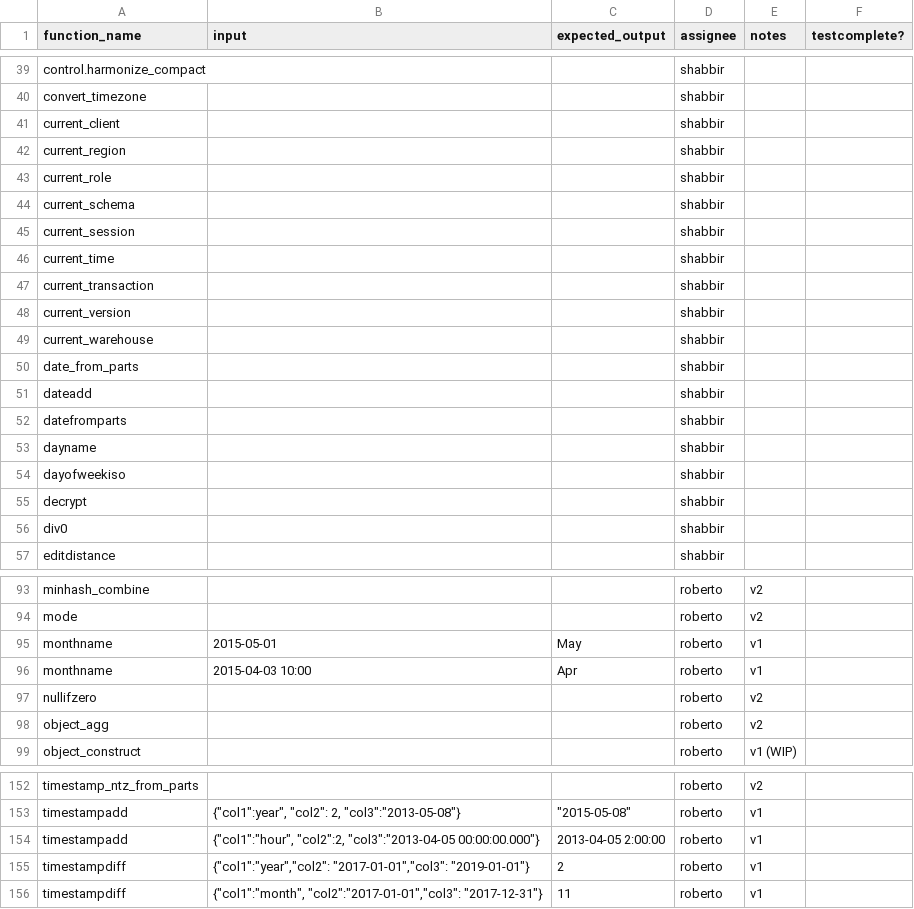
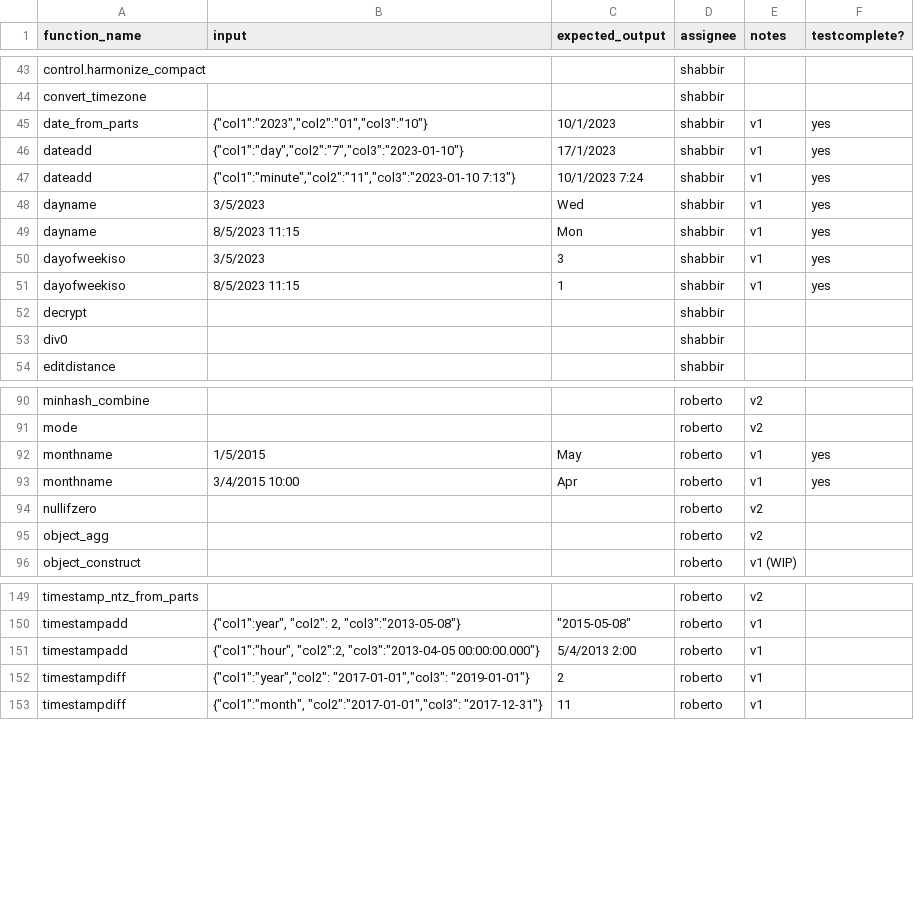
Before and after one commit to rlsalcido24/lakehouse_utils, a CSV file: seeds/springbrickstests.csv, drawn as a sheet; only a part is shown, gaps mark what is left out; the diff covers the shown part only.

```diff
--- a/seeds/springbrickstests.csv
+++ b/seeds/springbrickstests.csv
@@ -40,16 +44,9 @@ control.harmonize_compact,,,shabbir,,
 convert_timezone,,,shabbir,,
-current_client,,,shabbir,,
-current_region,,,shabbir,,
-current_role,,,shabbir,,
-current_schema,,,shabbir,,
-current_session,,,shabbir,,
-current_time,,,shabbir,,
-current_transaction,,,shabbir,,
-current_version,,,shabbir,,
-current_warehouse,,,shabbir,,
-date_from_parts,,,shabbir,,
-dateadd,,,shabbir,,
-datefromparts,,,shabbir,,
-dayname,,,shabbir,,
-dayofweekiso,,,shabbir,,
+date_from_parts,"{""col1"":""2023"",""col2"":""01"",""col3"":""10""}",10/1/2023,shabbir,v1,yes
+dateadd,"{""col1"":""day"",""col2"":""7"",""col3"":""2023-01-10""}",17/1/2023,shabbir,v1,yes
+dateadd,"{""col1"":""minute"",""col2"":""11"",""col3"":""2023-01-10 7:13""}",10/1/2023 7:24,shabbir,v1,yes
+dayname,3/5/2023,Wed,shabbir,v1,yes
+dayname,8/5/2023 11:15,Mon,shabbir,v1,yes
+dayofweekiso,3/5/2023,3,shabbir,v1,yes
+dayofweekiso,8/5/2023 11:15,1,shabbir,v1,yes
 decrypt,,,shabbir,,
@@ -94,4 +91,4 @@ minhash_combine,,,roberto,v2,
 mode,,,roberto,v2,
-monthname,2015-05-01,May,roberto,v1,
-monthname,2015-04-03 10:00,Apr,roberto,v1,
+monthname,1/5/2015,May,roberto,v1,yes
+monthname,3/4/2015 10:00,Apr,roberto,v1,yes
 nullifzero,,,roberto,v2,
@@ -153,3 +150,3 @@ timestamp_ntz_from_parts,,,roberto,v2,
 timestampadd,"{""col1"":year"", ""col2"": 2, ""col3"":""2013-05-08""}","""2015-05-08""",roberto,v1,
-timestampadd,"{""col1"":""hour"", ""col2"":2, ""col3"":""2013-04-05 00:00:00.000""}",2013-04-05 2:00:00,roberto,v1,
+timestampadd,"{""col1"":""hour"", ""col2"":2, ""col3"":""2013-04-05 00:00:00.000""}",5/4/2013 2:00,roberto,v1,
 timestampdiff,"{""col1"":""year"",""col2"": ""2017-01-01"",""col3"": ""2019-01-01""}",2,roberto,v1,
```
Also changed, not shown: 4 added rows and 14 edited cells elsewhere in this file, 7 other files.
